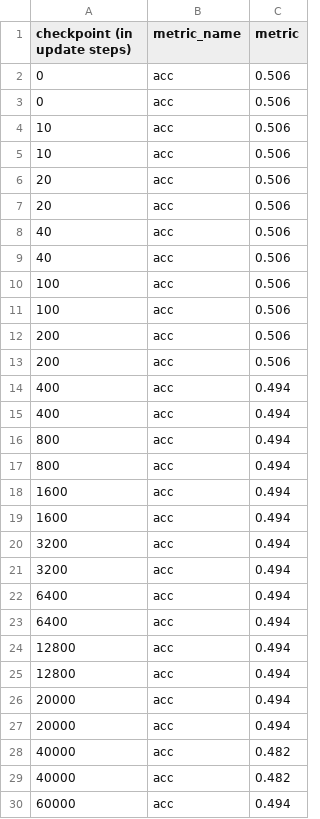
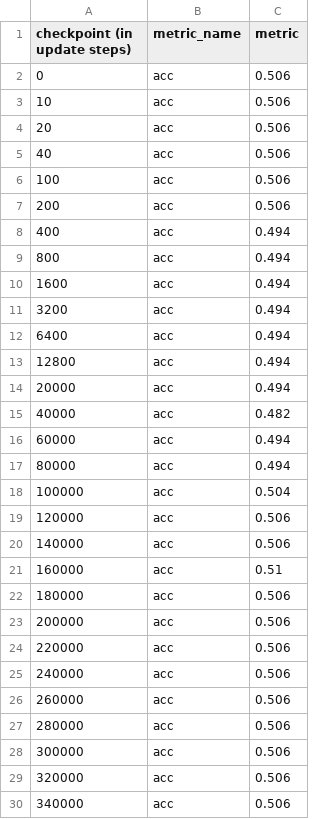
Before and after one commit to leo-liuzy/probe-across-time, a CSV file: summaries/oLMpics/age_comparison/ALL (161GB).csv, drawn as a sheet; only a part is shown; the shorter side is filled out with more unchanged rows; the diff covers the shown part only.

```diff
--- a/summaries/oLMpics/age_comparison/ALL (161GB).csv
+++ b/summaries/oLMpics/age_comparison/ALL (161GB).csv
@@ -2,28 +2,14 @@ checkpoint (in update steps),metric_name,metric
 0,acc,0.506
-0,acc,0.506
-10,acc,0.506
 10,acc,0.506
 20,acc,0.506
-20,acc,0.506
-40,acc,0.506
 40,acc,0.506
 100,acc,0.506
-100,acc,0.506
-200,acc,0.506
 200,acc,0.506
 400,acc,0.494
-400,acc,0.494
-800,acc,0.494
 800,acc,0.494
 1600,acc,0.494
-1600,acc,0.494
-3200,acc,0.494
 3200,acc,0.494
 6400,acc,0.494
-6400,acc,0.494
-12800,acc,0.494
 12800,acc,0.494
 20000,acc,0.494
-20000,acc,0.494
-40000,acc,0.482
 40000,acc,0.482
```
Also changed, not shown: 48 removed rows elsewhere in this file, summaries/oLMpics/always_never/ALL (161GB).csv, summaries/oLMpics/multi_hop_composition/ALL (161GB).csv, 21 other files.
